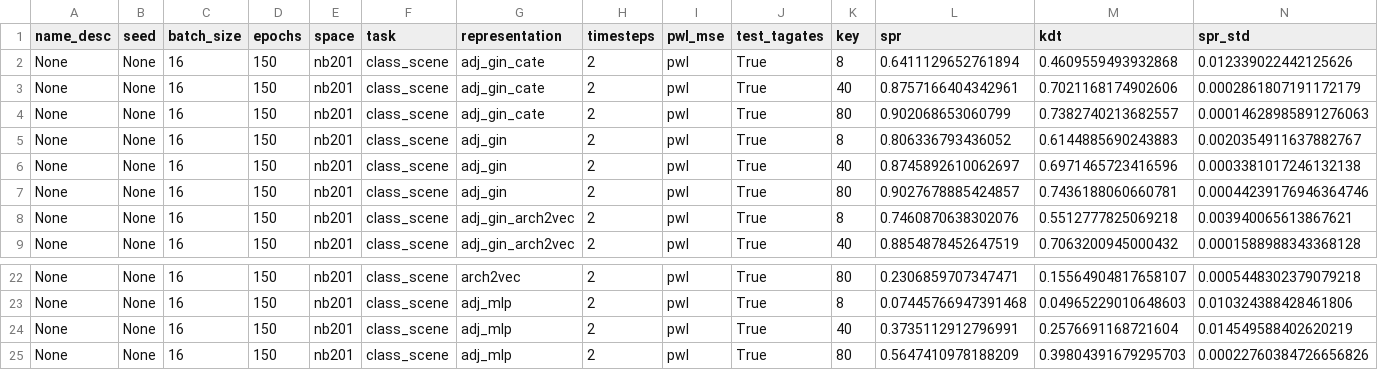
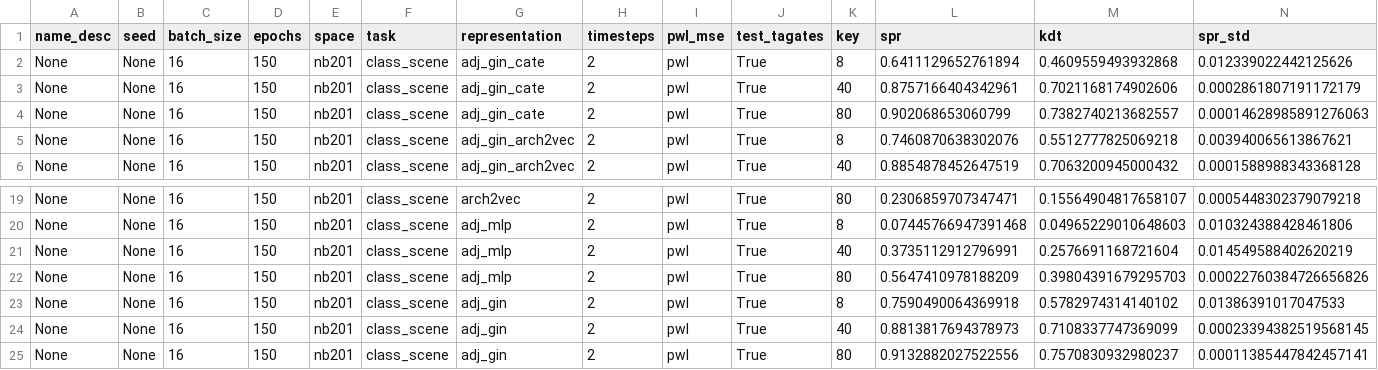
Before and after one commit to abdelfattah-lab/flan_nas, a CSV file: correlation_trainer/correlation_results/nb201_samp_eff.csv, drawn as a sheet; only a part is shown, gaps mark what is left out; removed rows and columns are numbered as before the commit, all else as after; rows hold the shown columns only; the diff names each change by its address in the sheet, - before the commit and + after, or states it on an @@ line.

```diff
--- a/correlation_trainer/correlation_results/nb201_samp_eff.csv
+++ b/correlation_trainer/correlation_results/nb201_samp_eff.csv
-row 5: None | None | 16 | 150 | nb201 | class_scene | adj_gin | 2 | pwl | True | 8 | 0.806336793436052 | 0.6144885690243883 | 0.0020354911637882767
-row 6: None | None | 16 | 150 | nb201 | class_scene | adj_gin | 2 | pwl | True | 40 | 0.8745892610062697 | 0.6971465723416596 | 0.0003381017246132138
-row 7: None | None | 16 | 150 | nb201 | class_scene | adj_gin | 2 | pwl | True | 80 | 0.9027678885424857 | 0.7436188060660781 | 0.00044239176946364746
+row 23: None | None | 16 | 150 | nb201 | class_scene | adj_gin | 2 | pwl | True | 8 | 0.7590490064369918 | 0.5782974314140102 | 0.01386391017047533
+row 24: None | None | 16 | 150 | nb201 | class_scene | adj_gin | 2 | pwl | True | 40 | 0.8813817694378973 | 0.7108337747369099 | 0.00023394382519568145
+row 25: None | None | 16 | 150 | nb201 | class_scene | adj_gin | 2 | pwl | True | 80 | 0.9132882027522556 | 0.7570830932980237 | 0.00011385447842457141
```
Also changed, not shown: correlation_trainer/correlation_results/nb101_samp_eff.csv, 2 other files.
